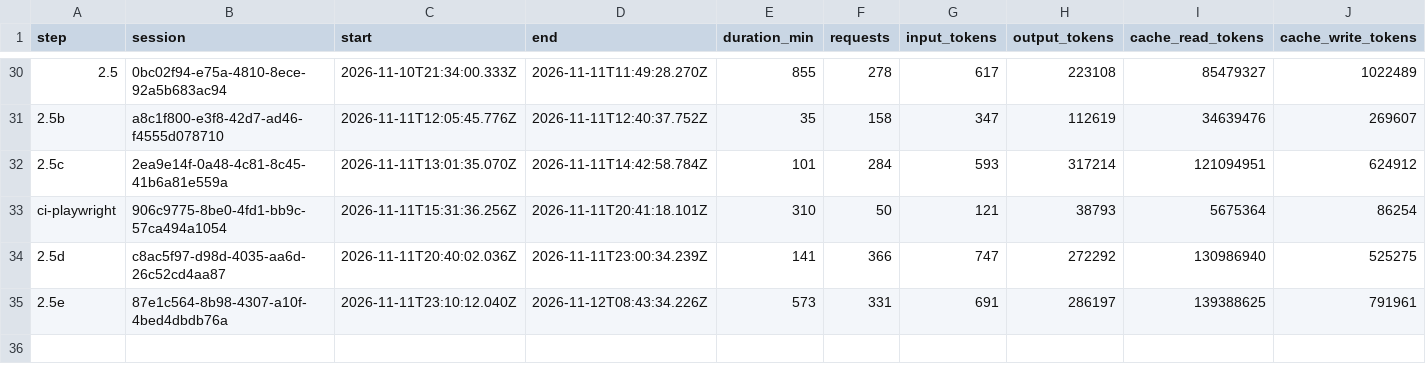
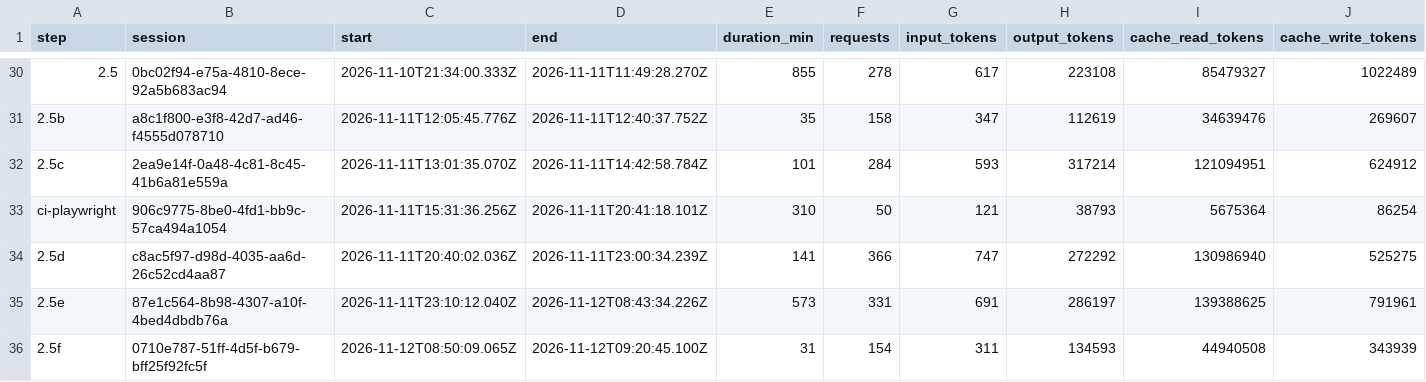
Before and after one commit to PeHachePe/tutoria, a CSV file: docs/bitacora/metricas.csv, drawn as a sheet; only a part is shown, gaps mark what is left out; rows hold the shown columns only; the diff names each change by its address in the sheet, - before the commit and + after, or states it on an @@ line.

Commit message:
docs: record step 2.5f (step 2.5f)
D-052 records the frontier of proposeFix (in the shared contract and in
the sandbox), lenght accepted by the rule of known names, the skeleton
with its button added by the server, the preview of a fix in the chat,
the focus in the editor and practiseAgain dropped.

Also how it was done in the plan, prompt v5 in the prompt history, the
fichas of the workspace and the tutor, the pending items (the battery
with the real model and the check with local Supabase, recording the
tutor's writes as process events, fixes in proactive interventions),
the screenshots of the workspace, the metrics, the log of the step and
its row in the register.

```diff
--- a/docs/bitacora/metricas.csv
+++ b/docs/bitacora/metricas.csv
+row 36: 2.5f | 0710e787-51ff-4d5f-b679-bff25f92fc5f | 2026-11-12T08:50:09.065Z | 2026-11-12T09:20:45.100Z | 31 | 154 | 311 | 134593 | 44940508 | 343939
```
Also changed, not shown: 11 other files.
